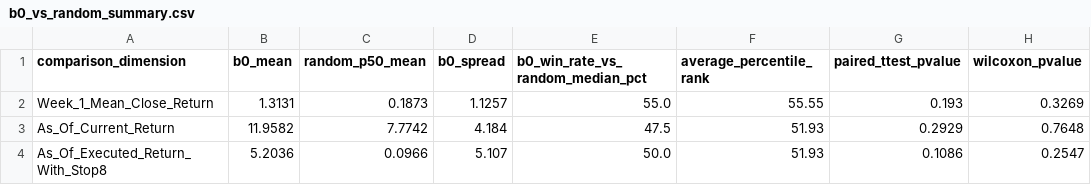
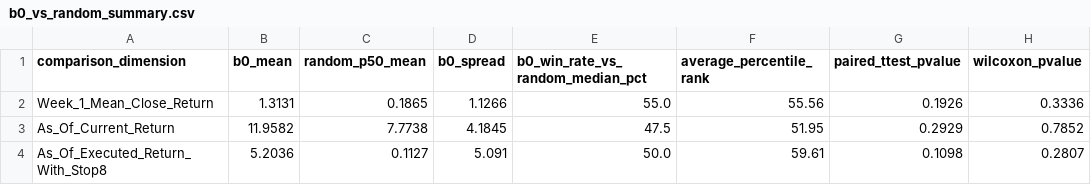
Before and after one commit to githhhh/Yfinance_data, a CSV file: backtest/b0_top3_quality_audit/output/b0_vs_random_summary.csv, drawn as a sheet.

```diff
--- a/backtest/b0_top3_quality_audit/output/b0_vs_random_summary.csv
+++ b/backtest/b0_top3_quality_audit/output/b0_vs_random_summary.csv
@@ -1,4 +1,4 @@
 comparison_dimension,b0_mean,random_p50_mean,b0_spread,b0_win_rate_vs_random_median_pct,average_percentile_rank,paired_ttest_pvalue,wilcoxon_pvalue
-Week_1_Mean_Close_Return,1.3131,0.1873,1.1257,55.0,55.55,0.193,0.3269
-As_Of_Current_Return,11.9582,7.7742,4.184,47.5,51.93,0.2929,0.7648
-As_Of_Executed_Return_With_Stop8,5.2036,0.0966,5.107,50.0,51.93,0.1086,0.2547
+Week_1_Mean_Close_Return,1.3131,0.1865,1.1266,55.0,55.56,0.1926,0.3336
+As_Of_Current_Return,11.9582,7.7738,4.1845,47.5,51.95,0.2929,0.7852
+As_Of_Executed_Return_With_Stop8,5.2036,0.1127,5.091,50.0,59.61,0.1098,0.2807
```
Also changed, not shown: backtest/b0_top3_quality_audit/output/price_download_audit.csv, backtest/b0_top3_quality_audit/output/random_signal_top3_distribution.csv, 29 other files.
